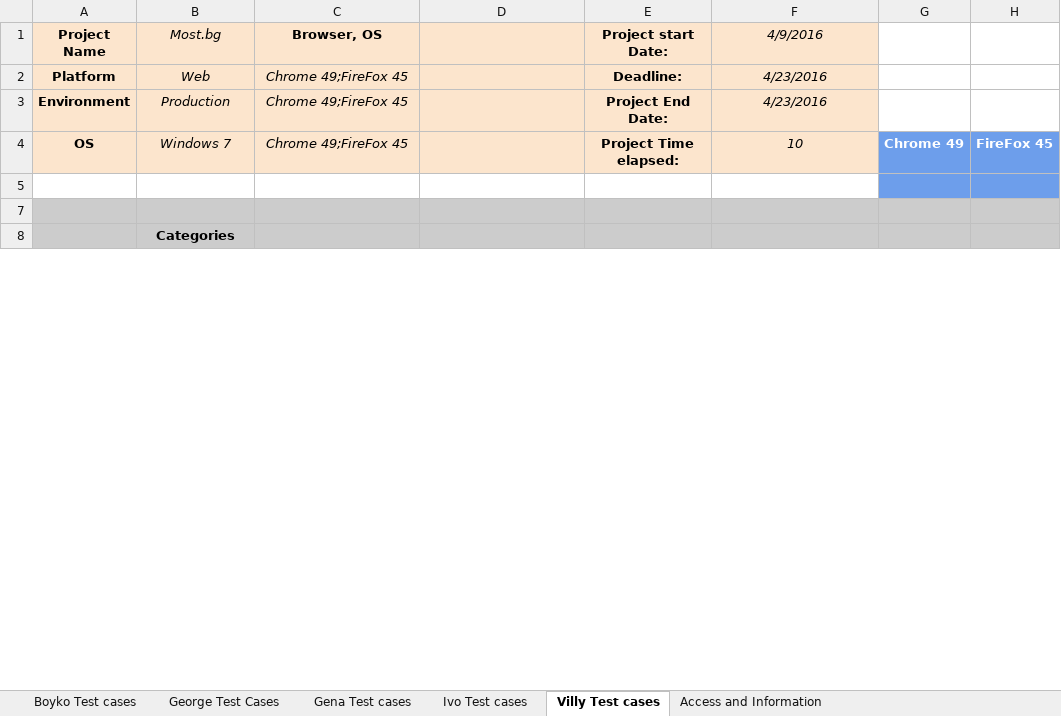
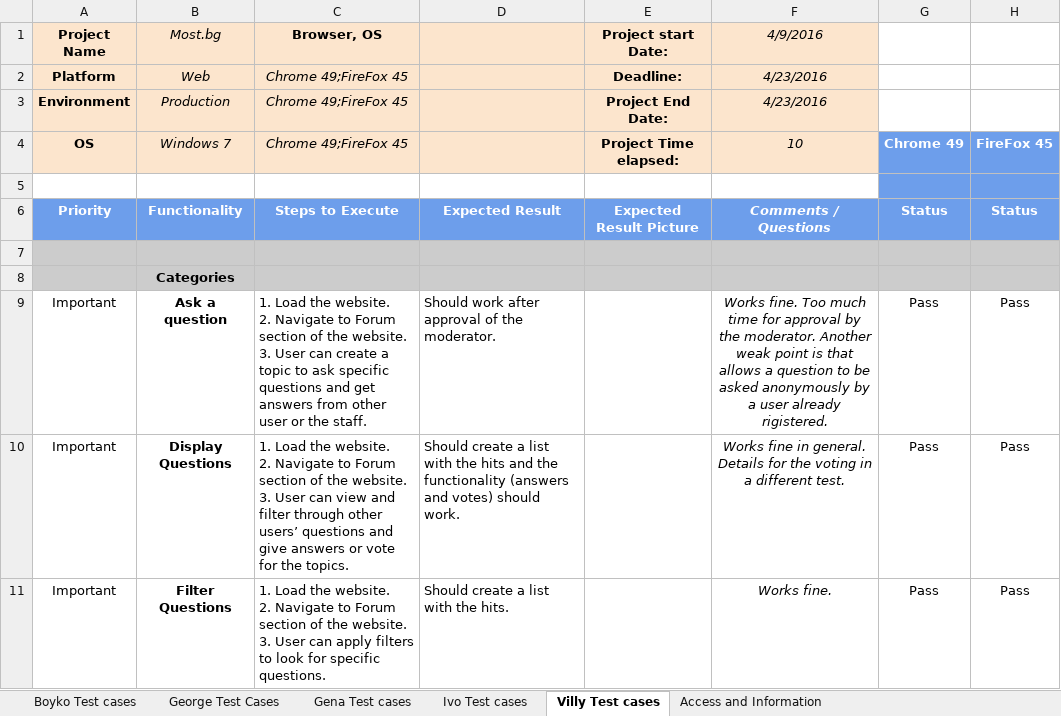
Before and after one commit to KilgharrahTW/QAFundTWP, an Excel workbook: QA Fundamentals Test Cases_Vili.xlsx, sheet Villy Test cases, drawn as a sheet; only a part is shown; values as stored, in another font and other column widths than the file's, no borders; charts and pictures and conditional formats not drawn; ↵ is a line break in a cell; the diff covers the shown part only; the diff names each change by its address in the sheet, - before the commit and + after, or states it on an @@ line.

Commit message:
Final tests for the forum

```diff
--- a/QA Fundamentals Test Cases_Vili.xlsx (sheet Villy Test cases)
+++ b/QA Fundamentals Test Cases_Vili.xlsx (sheet Villy Test cases)
@@ row 6 unhidden: Priority | Functionality | Steps to Execute | Expected Result | Expected Result Picture | Comments / Questions | Status | Status @@
+row 9: Important | Ask a question | 1. Load the website. ↵ 2. Navigate to Forum section of the website. ↵ 3. User can create a topic to ask specific questions and get answers from other user or the staff. | Should work after approval of the moderator. |  | Works fine. Too much time for approval by the moderator. Another weak point is that allows a question to be asked anonymously by a user already rigistered. | Pass | Pass
+row 10: Important | Display Questions | 1. Load the website. ↵ 2. Navigate to Forum section of the website. ↵ 3. User can view and filter through other users’ questions and give answers or vote for the topics. | Should create a list with the hits and the functionality (answers and votes) should work. |  | Works fine in general. Details for the voting in a different test. | Pass | Pass
+row 11: Important | Filter Questions | 1. Load the website. ↵ 2. Navigate to Forum section of the website. ↵ 3. User can apply filters to look for specific questions. | Should create a list with the hits. |  | Works fine. | Pass | Pass
```
Also changed, not shown: 8 edited cells elsewhere in this sheet, charts or pictures.
